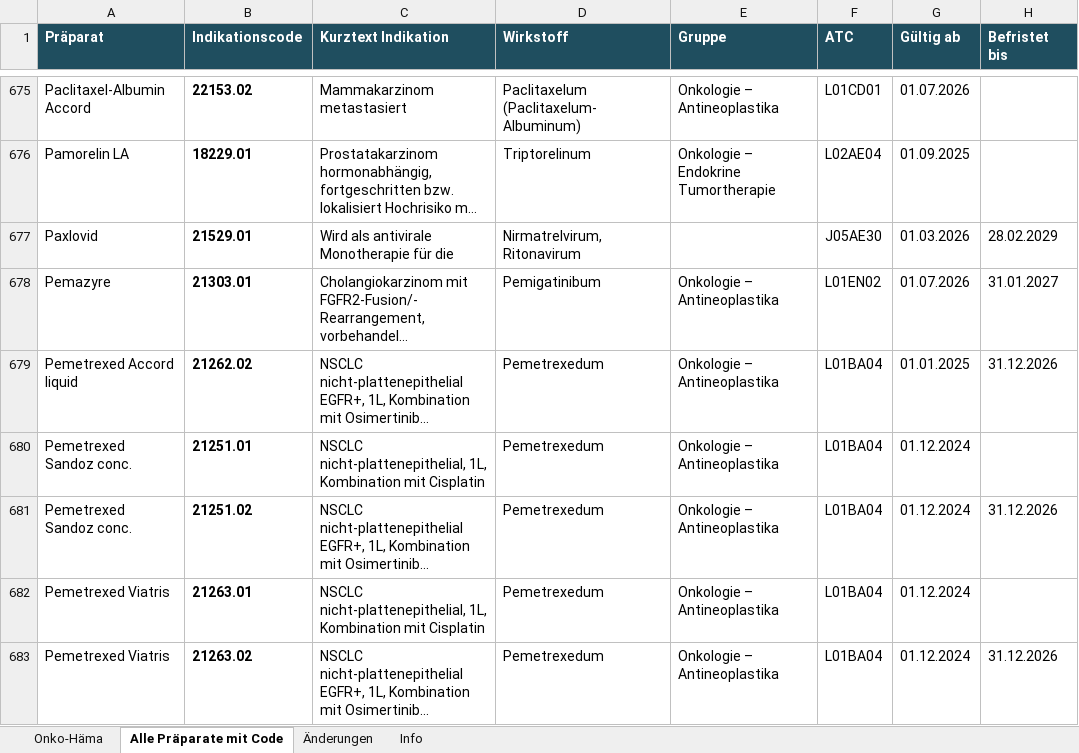
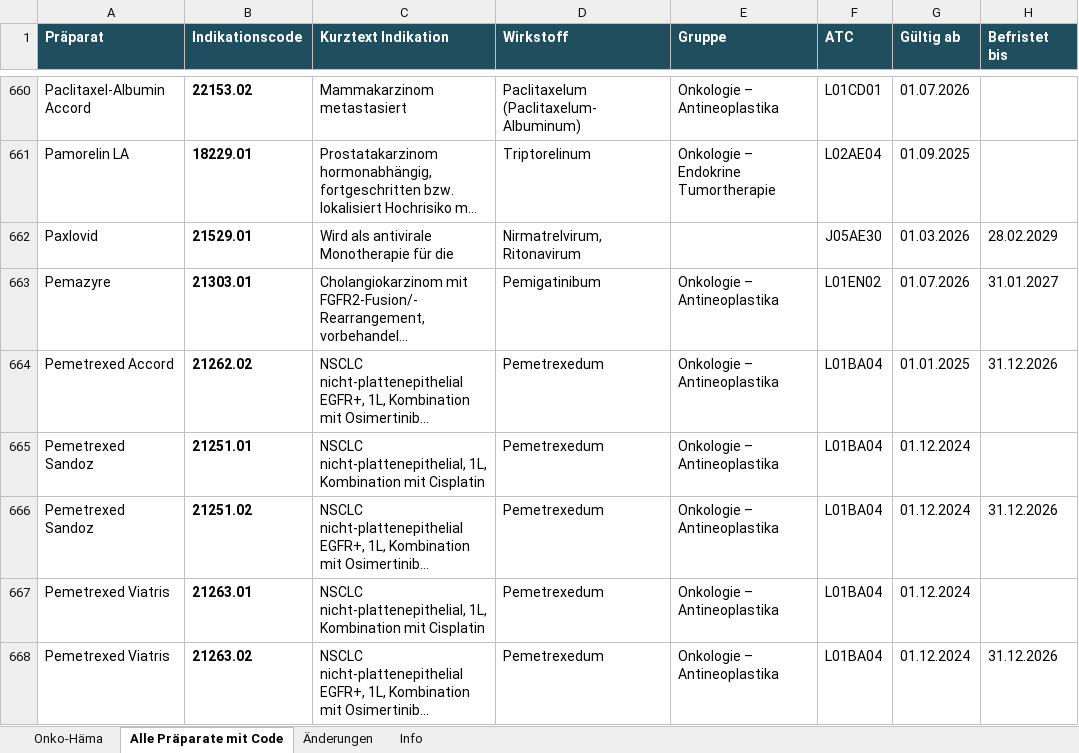
Before and after one commit to ChrisSFF/onko-indikationscodes, an Excel workbook: docs/Indikationscodes_Onkologie_Haematologie.xlsx, sheet Alle Präparate mit Code, drawn as a sheet; only a part is shown, gaps mark what is left out; long unchanged cells end in …; values as stored, in another font and other column widths than the file's, no borders; addresses are those after the commit; the diff covers the shown part only; the diff names each change by its address in the sheet, - before the commit and + after, or states it on an @@ line.

```diff
--- a/docs/Indikationscodes_Onkologie_Haematologie.xlsx (sheet Alle Präparate mit Code)
+++ b/docs/Indikationscodes_Onkologie_Haematologie.xlsx (sheet Alle Präparate mit Code)
-A664 (Präparat): Pemetrexed Accord liquid
+A664 (Präparat): Pemetrexed Accord
-A665:A666 (Präparat): Pemetrexed Sandoz conc.
+A665:A666 (Präparat): Pemetrexed Sandoz
```
Also changed, not shown: 1 added row, 16 removed rows and 33 edited cells elsewhere in this sheet, sheet Onko-Häma, 3 other files.
